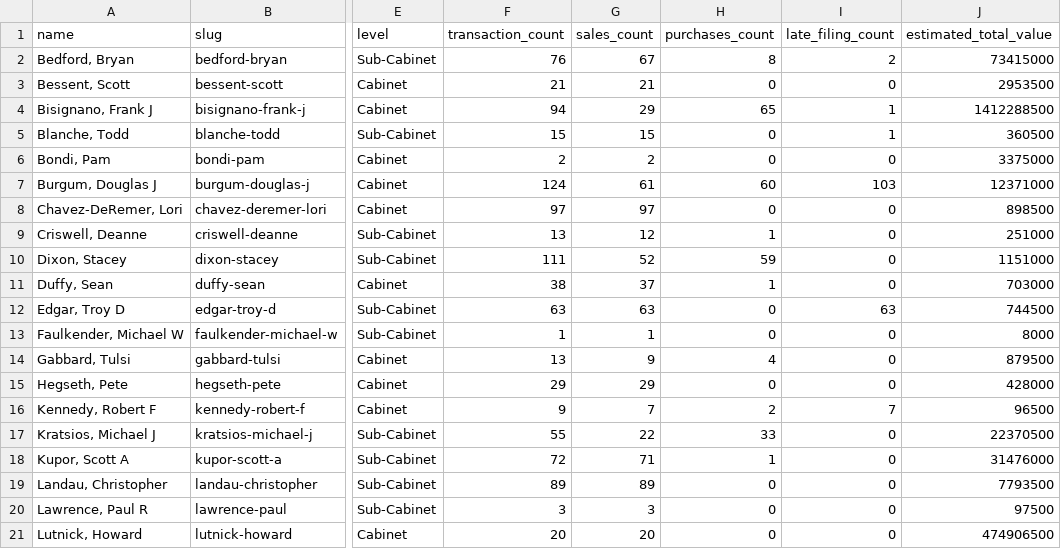
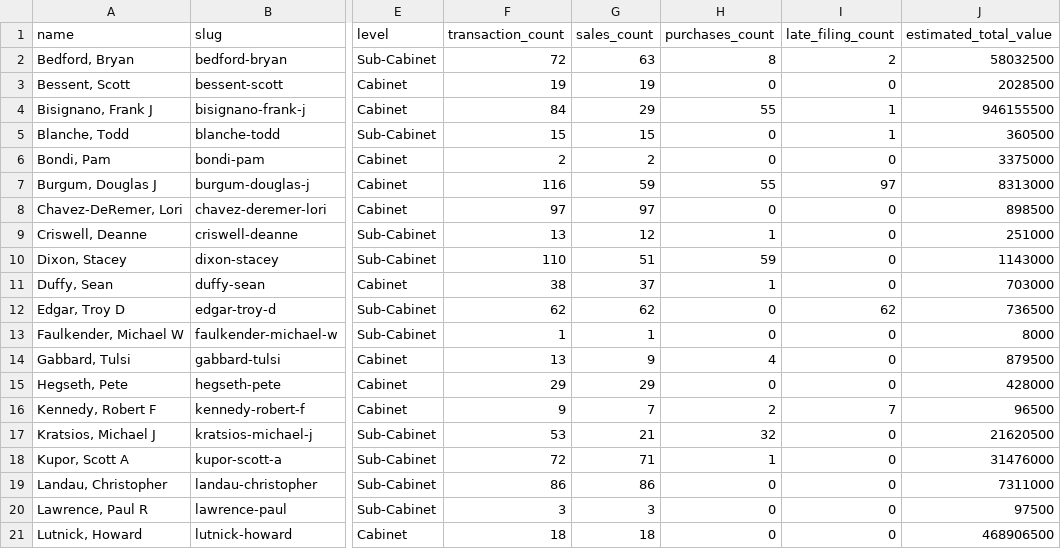
Before and after one commit to tbrown034/open-cabinet, a CSV file: public/data/officials-summary.csv, drawn as a sheet; only a part is shown, gaps mark what is left out; the diff covers the shown part only; the diff names each change by its address in the sheet, - before the commit and + after, or states it on an @@ line.

Commit message:
Remove 83 amended filing duplicates across 13 officials
When an official files an amended 278-T that restates a transaction
with a corrected amount, both the original and amended version were
being stored. For same-description + same-date pairs, now keeping
only the most recent (amended) version.

Biggest impact: Mody -43, Bisignano -10, Burgum -8, Trump -5.
Total: 2,320 → 2,237 transactions. All counts updated sitewide.

```diff
--- a/public/data/officials-summary.csv
+++ b/public/data/officials-summary.csv
-F2 (transaction_count): 76
+F2 (transaction_count): 72
-G2 (sales_count): 67
+G2 (sales_count): 63
-J2 (estimated_total_value): 73415000
+J2 (estimated_total_value): 58032500
-F3 (transaction_count): 21
+F3 (transaction_count): 19
-G3 (sales_count): 21
+G3 (sales_count): 19
-J3 (estimated_total_value): 2953500
+J3 (estimated_total_value): 2028500
-F4 (transaction_count): 94
+F4 (transaction_count): 84
-H4 (purchases_count): 65
+H4 (purchases_count): 55
-J4 (estimated_total_value): 1412288500
+J4 (estimated_total_value): 946155500
-F7 (transaction_count): 124
+F7 (transaction_count): 116
-G7 (sales_count): 61
+G7 (sales_count): 59
-H7 (purchases_count): 60
+H7 (purchases_count): 55
-I7 (late_filing_count): 103
+I7 (late_filing_count): 97
-J7 (estimated_total_value): 12371000
+J7 (estimated_total_value): 8313000
-F10 (transaction_count): 111
+F10 (transaction_count): 110
-G10 (sales_count): 52
+G10 (sales_count): 51
-J10 (estimated_total_value): 1151000
+J10 (estimated_total_value): 1143000
-F12 (transaction_count): 63
+F12 (transaction_count): 62
-G12 (sales_count): 63
+G12 (sales_count): 62
-I12 (late_filing_count): 63
+I12 (late_filing_count): 62
-J12 (estimated_total_value): 744500
+J12 (estimated_total_value): 736500
-F17 (transaction_count): 55
+F17 (transaction_count): 53
-G17 (sales_count): 22
+G17 (sales_count): 21
-H17 (purchases_count): 33
+H17 (purchases_count): 32
-J17 (estimated_total_value): 22370500
+J17 (estimated_total_value): 21620500
-F19 (transaction_count): 89
+F19 (transaction_count): 86
-G19 (sales_count): 89
+G19 (sales_count): 86
-J19 (estimated_total_value): 7793500
+J19 (estimated_total_value): 7311000
-F21 (transaction_count): 20
+F21 (transaction_count): 18
-G21 (sales_count): 20
+G21 (sales_count): 18
-J21 (estimated_total_value): 474906500
+J21 (estimated_total_value): 468906500
```
Also changed, not shown: 15 edited cells elsewhere in this file, 21 other files.
